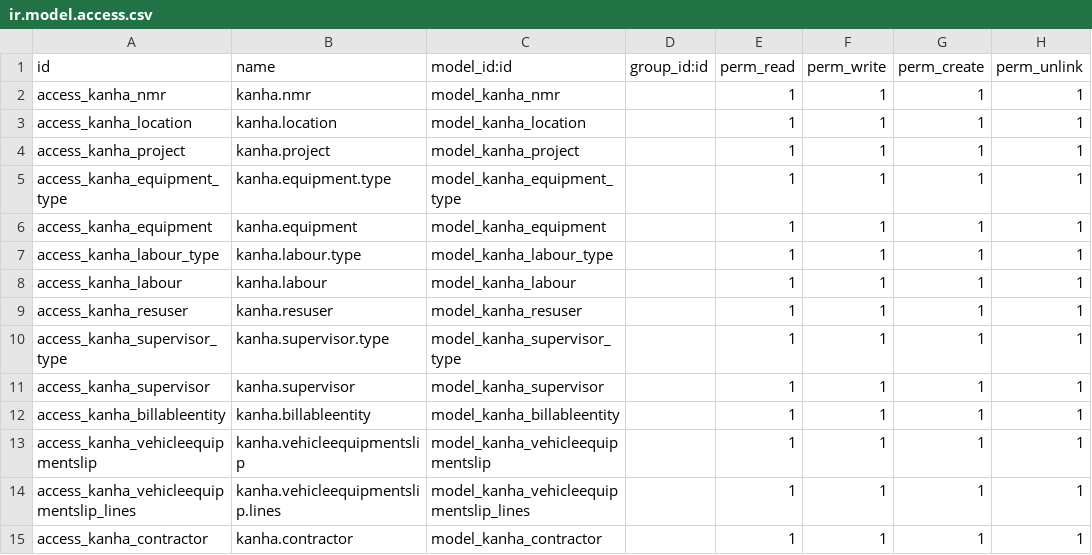
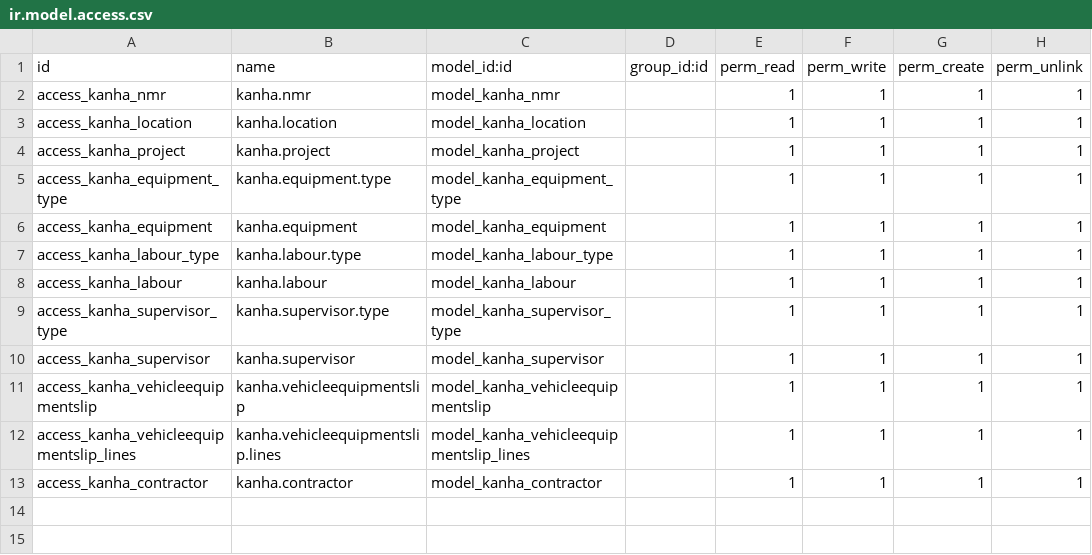
Before and after one commit to sanjayagp/sgpkanha, a CSV file: ir.model.access.csv, drawn as a sheet.

```diff
--- a/ir.model.access.csv
+++ b/ir.model.access.csv
@@ -8,6 +8,4 @@ access_kanha_labour_type,kanha.labour.type,model_kanha_labour_type,,1,1,1,1
 access_kanha_labour,kanha.labour,model_kanha_labour,,1,1,1,1
-access_kanha_resuser,kanha.resuser,model_kanha_resuser,,1,1,1,1
 access_kanha_supervisor_type,kanha.supervisor.type,model_kanha_supervisor_type,,1,1,1,1
 access_kanha_supervisor,kanha.supervisor,model_kanha_supervisor,,1,1,1,1
-access_kanha_billableentity,kanha.billableentity,model_kanha_billableentity,,1,1,1,1
 access_kanha_vehicleequipmentslip,kanha.vehicleequipmentslip,model_kanha_vehicleequipmentslip,,1,1,1,1
```
Also changed, not shown: 2 other files.
